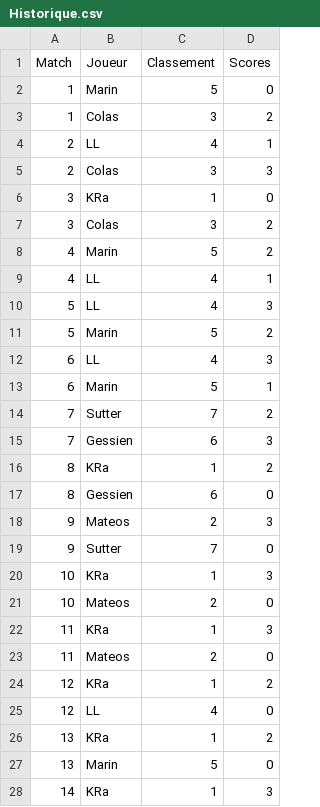
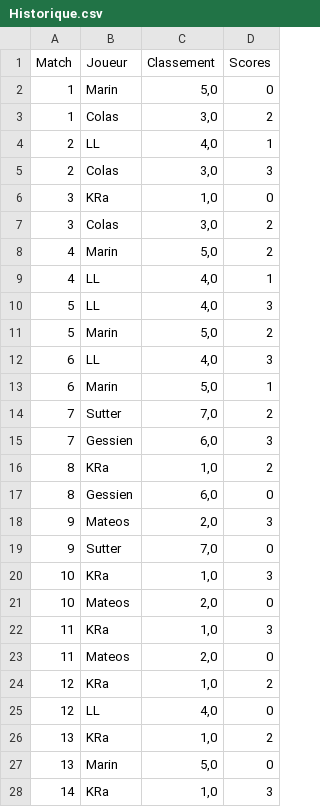
Before and after one commit to cdrutinus/Squash, a CSV file: Historique.csv, drawn as a sheet; only a part is shown; the diff covers the shown part only.

```diff
--- a/Historique.csv
+++ b/Historique.csv
@@ -1,28 +1,28 @@
 Match;Joueur;Classement;Scores
-1;Marin;5;0
-1;Colas;3;2
-2;LL;4;1
-2;Colas;3;3
-3;KRa;1;0
-3;Colas;3;2
-4;Marin;5;2
-4;LL;4;1
-5;LL;4;3
-5;Marin;5;2
-6;LL;4;3
-6;Marin;5;1
-7;Sutter;7;2
-7;Gessien;6;3
-8;KRa;1;2
-8;Gessien;6;0
-9;Mateos;2;3
-9;Sutter;7;0
-10;KRa;1;3
-10;Mateos;2;0
-11;KRa;1;3
-11;Mateos;2;0
-12;KRa;1;2
-12;LL;4;0
-13;KRa;1;2
-13;Marin;5;0
-14;KRa;1;3
+1;Marin;5,0;0
+1;Colas;3,0;2
+2;LL;4,0;1
+2;Colas;3,0;3
+3;KRa;1,0;0
+3;Colas;3,0;2
+4;Marin;5,0;2
+4;LL;4,0;1
+5;LL;4,0;3
+5;Marin;5,0;2
+6;LL;4,0;3
+6;Marin;5,0;1
+7;Sutter;7,0;2
+7;Gessien;6,0;3
+8;KRa;1,0;2
+8;Gessien;6,0;0
+9;Mateos;2,0;3
+9;Sutter;7,0;0
+10;KRa;1,0;3
+10;Mateos;2,0;0
+11;KRa;1,0;3
+11;Mateos;2,0;0
+12;KRa;1,0;2
+12;LL;4,0;0
+13;KRa;1,0;2
+13;Marin;5,0;0
+14;KRa;1,0;3
```
Also changed, not shown: 20 added rows and 15 edited cells elsewhere in this file, 1 other file.
